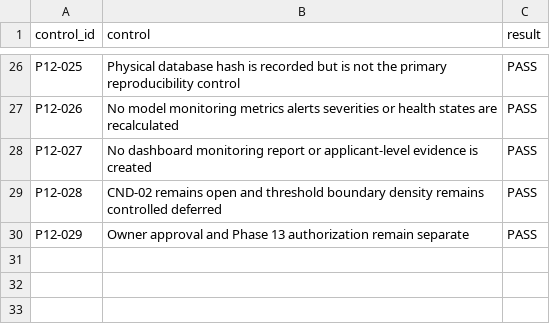
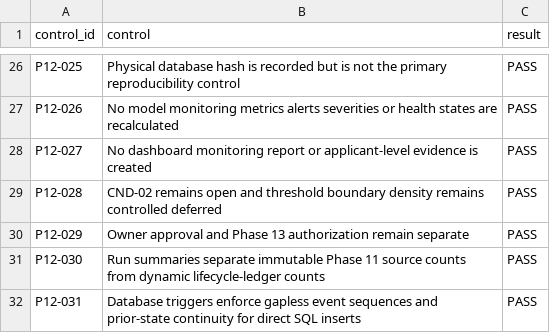
Before and after one commit to Sidhharthhegde/credit-risk-model-monitoring-platform, a CSV file: reports/persistence/MONITORING-HISTORY-01/phase12_acceptance_checklist.csv, drawn as a sheet; only a part is shown, gaps mark what is left out; the diff names each change by its address in the sheet, - before the commit and + after, or states it on an @@ line.

Commit message:
Remediate and freeze Phase 12 run count semantics

```diff
--- a/reports/persistence/MONITORING-HISTORY-01/phase12_acceptance_checklist.csv
+++ b/reports/persistence/MONITORING-HISTORY-01/phase12_acceptance_checklist.csv
+row 31: P12-030 | Run summaries separate immutable Phase 11 source counts from dynamic lifecycle-ledger counts | PASS
+row 32: P12-031 | Database triggers enforce gapless event sequences and prior-state continuity for direct SQL inserts | PASS
```
Also changed, not shown: 22 other files.
